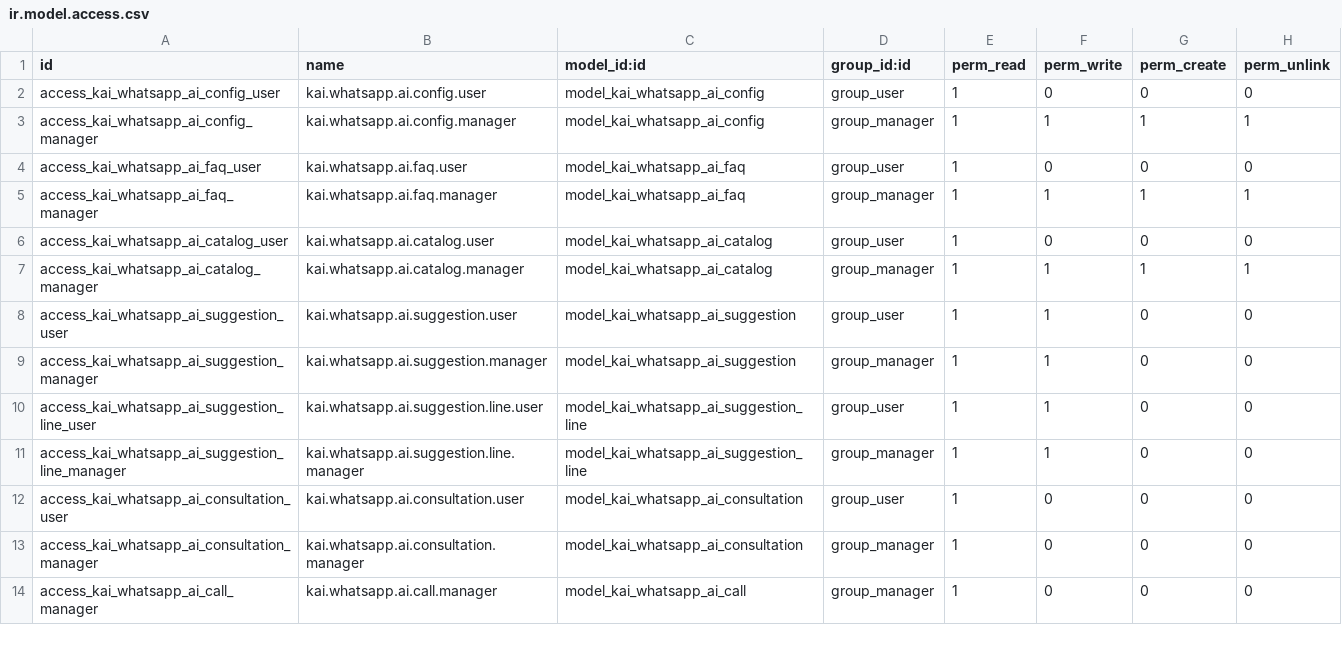
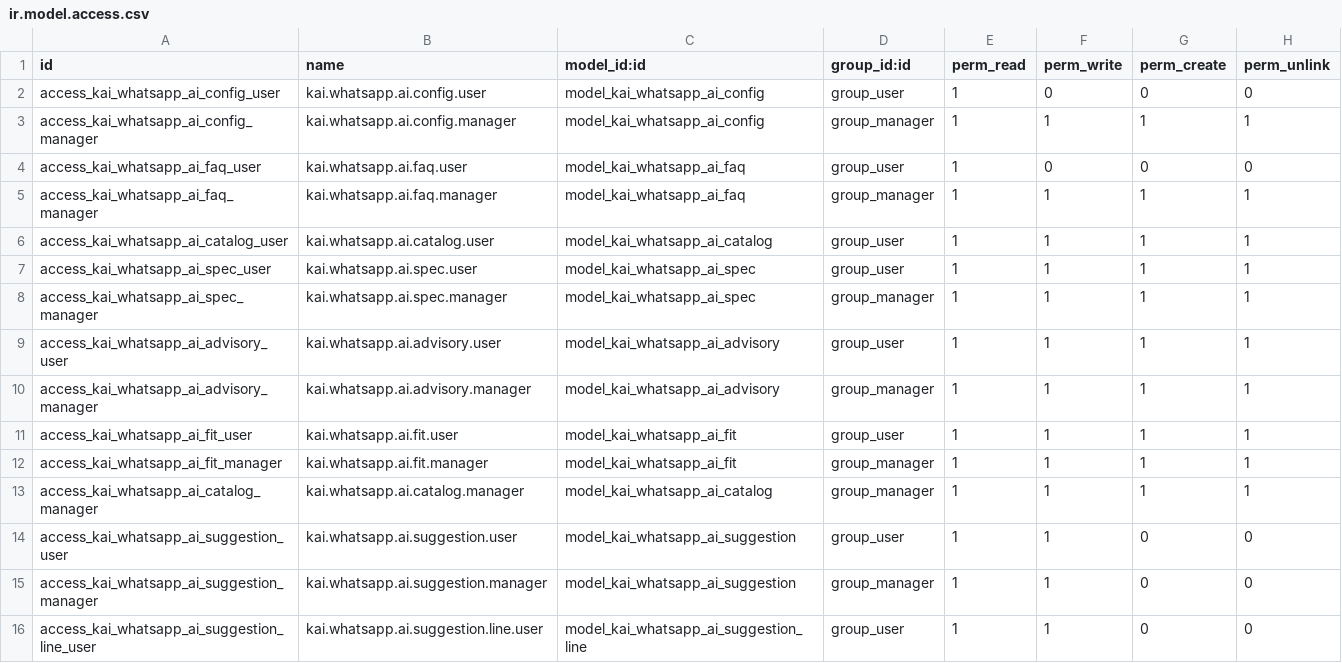
Before and after one commit to jmobiol-kai/varios, a CSV file: kai_whatsapp_ai/security/ir.model.access.csv, drawn as a sheet; only a part is shown; the shorter side is filled out with more unchanged rows.

```diff
--- a/kai_whatsapp_ai/security/ir.model.access.csv
+++ b/kai_whatsapp_ai/security/ir.model.access.csv
@@ -5,3 +5,9 @@ access_kai_whatsapp_ai_faq_user,kai.whatsapp.ai.faq.user,model_kai_whatsapp_ai_f
 access_kai_whatsapp_ai_faq_manager,kai.whatsapp.ai.faq.manager,model_kai_whatsapp_ai_faq,group_manager,1,1,1,1
-access_kai_whatsapp_ai_catalog_user,kai.whatsapp.ai.catalog.user,model_kai_whatsapp_ai_catalog,group_user,1,0,0,0
+access_kai_whatsapp_ai_catalog_user,kai.whatsapp.ai.catalog.user,model_kai_whatsapp_ai_catalog,group_user,1,1,1,1
+access_kai_whatsapp_ai_spec_user,kai.whatsapp.ai.spec.user,model_kai_whatsapp_ai_spec,group_user,1,1,1,1
+access_kai_whatsapp_ai_spec_manager,kai.whatsapp.ai.spec.manager,model_kai_whatsapp_ai_spec,group_manager,1,1,1,1
+access_kai_whatsapp_ai_advisory_user,kai.whatsapp.ai.advisory.user,model_kai_whatsapp_ai_advisory,group_user,1,1,1,1
+access_kai_whatsapp_ai_advisory_manager,kai.whatsapp.ai.advisory.manager,model_kai_whatsapp_ai_advisory,group_manager,1,1,1,1
+access_kai_whatsapp_ai_fit_user,kai.whatsapp.ai.fit.user,model_kai_whatsapp_ai_fit,group_user,1,1,1,1
+access_kai_whatsapp_ai_fit_manager,kai.whatsapp.ai.fit.manager,model_kai_whatsapp_ai_fit,group_manager,1,1,1,1
 access_kai_whatsapp_ai_catalog_manager,kai.whatsapp.ai.catalog.manager,model_kai_whatsapp_ai_catalog,group_manager,1,1,1,1
```
Also changed, not shown: 11 other files.
